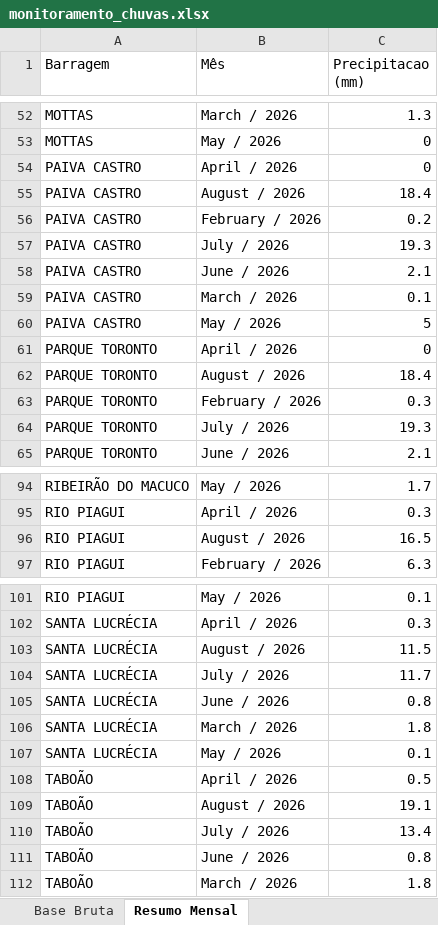
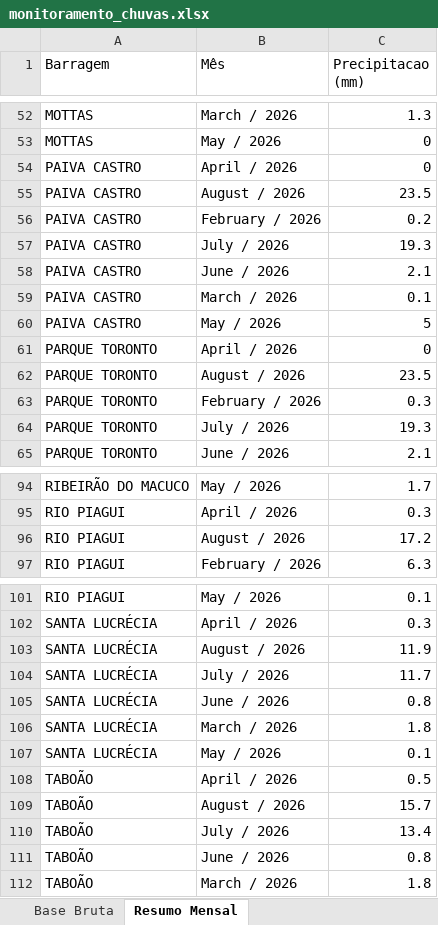
Before and after one commit to contatoleonardocdias-ctrl/monitoramento_barragens, an Excel workbook: monitoramento_chuvas.xlsx, sheet Resumo Mensal, drawn as a sheet; only a part is shown, gaps mark what is left out; values as stored, in another font and other column widths than the file's, no borders; the diff covers the shown part only; the diff names each change by its address in the sheet, - before the commit and + after, or states it on an @@ line.

```diff
--- a/monitoramento_chuvas.xlsx (sheet Resumo Mensal)
+++ b/monitoramento_chuvas.xlsx (sheet Resumo Mensal)
-C55 (Precipitacao (mm)): 18.4
+C55 (Precipitacao (mm)): 23.5
-C62 (Precipitacao (mm)): 18.4
+C62 (Precipitacao (mm)): 23.5
-C96 (Precipitacao (mm)): 16.5
+C96 (Precipitacao (mm)): 17.2
-C103 (Precipitacao (mm)): 11.5
+C103 (Precipitacao (mm)): 11.9
-C109 (Precipitacao (mm)): 19.1
+C109 (Precipitacao (mm)): 15.7
```
Also changed, not shown: 7 edited cells elsewhere in this sheet, sheet Base Bruta.
